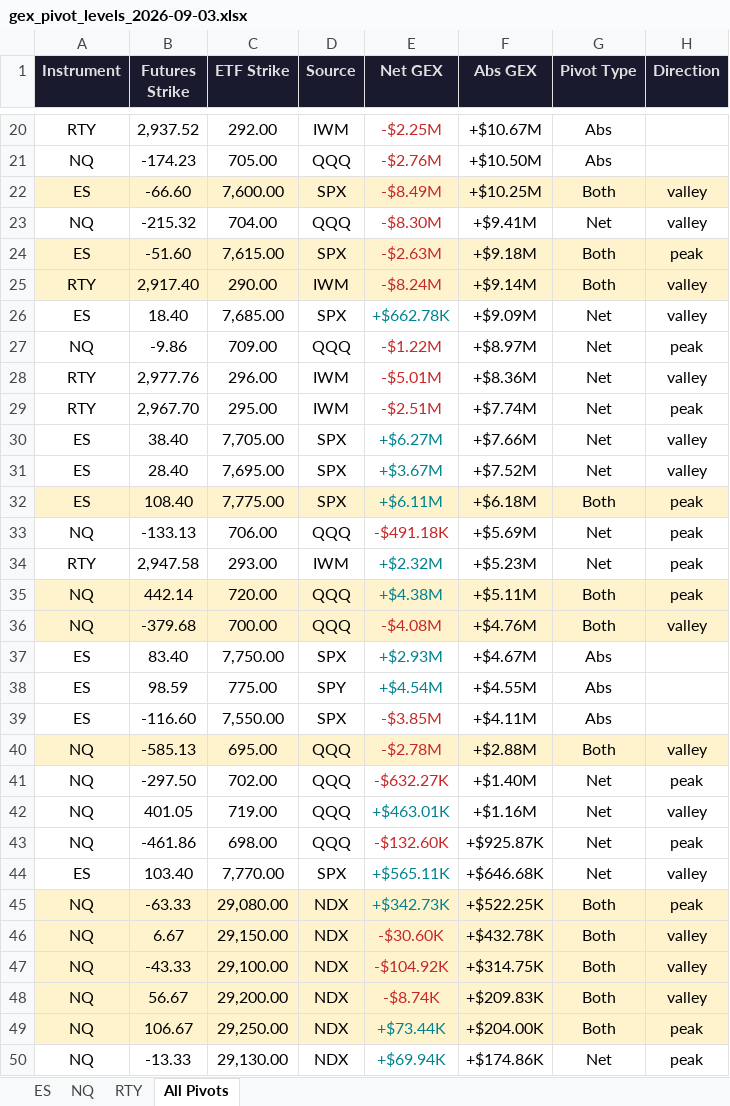
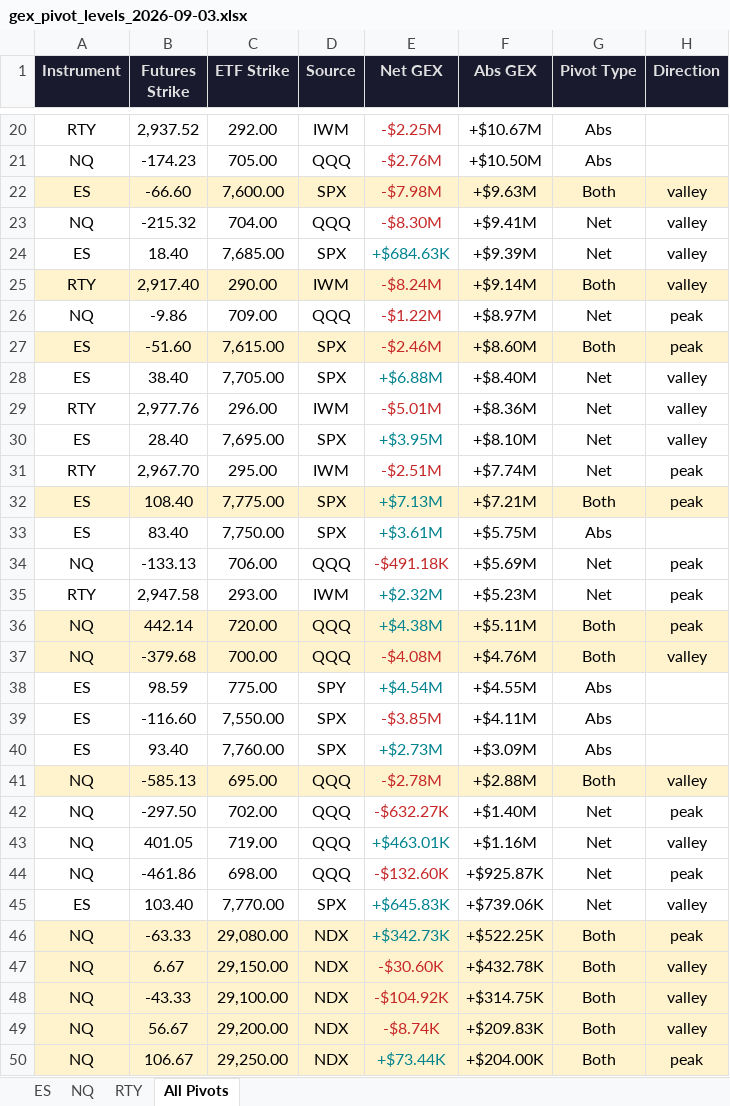
Before and after one commit to samidor/futures-levels, an Excel workbook: gex_pivot_levels_2026-09-03.xlsx, sheet All Pivots, drawn as a sheet; only a part is shown, gaps mark what is left out; the shorter side is filled out with more unchanged rows; values as stored, in another font and other column widths than the file's, no borders; removed rows and columns are numbered as before the commit, all else as after; the diff covers the shown part only; the diff names each change by its address in the sheet, - before the commit and + after, or states it on an @@ line.

```diff
--- a/gex_pivot_levels_2026-09-03.xlsx (sheet All Pivots)
+++ b/gex_pivot_levels_2026-09-03.xlsx (sheet All Pivots)
-E22 (Net GEX): -$8.49M
+E22 (Net GEX): -$7.98M
-F22 (Abs GEX): +$10.25M
+F22 (Abs GEX): +$9.63M
-row 24: ES | -51.60 | 7,615.00 | SPX | -$2.63M | +$9.18M | Both | peak
+row 24: ES | 18.40 | 7,685.00 | SPX | +$684.63K | +$9.39M | Net | valley
-row 26: ES | 18.40 | 7,685.00 | SPX | +$662.78K | +$9.09M | Net | valley
+row 27: ES | -51.60 | 7,615.00 | SPX | -$2.46M | +$8.60M | Both | peak
+row 28: ES | 38.40 | 7,705.00 | SPX | +$6.88M | +$8.40M | Net | valley
+row 30: ES | 28.40 | 7,695.00 | SPX | +$3.95M | +$8.10M | Net | valley
-row 30: ES | 38.40 | 7,705.00 | SPX | +$6.27M | +$7.66M | Net | valley
-row 31: ES | 28.40 | 7,695.00 | SPX | +$3.67M | +$7.52M | Net | valley
-E32 (Net GEX): +$6.11M
+E32 (Net GEX): +$7.13M
-F32 (Abs GEX): +$6.18M
+F32 (Abs GEX): +$7.21M
+row 33: ES | 83.40 | 7,750.00 | SPX | +$3.61M | +$5.75M | Abs
-row 37: ES | 83.40 | 7,750.00 | SPX | +$2.93M | +$4.67M | Abs
+row 40: ES | 93.40 | 7,760.00 | SPX | +$2.73M | +$3.09M | Abs
-E45 (Net GEX): +$565.11K
+E45 (Net GEX): +$645.83K
-F45 (Abs GEX): +$646.68K
+F45 (Abs GEX): +$739.06K
```
Also changed, not shown: 4 added rows, 4 removed rows and 10 edited cells elsewhere in this sheet, sheet ES, 20 other files.
